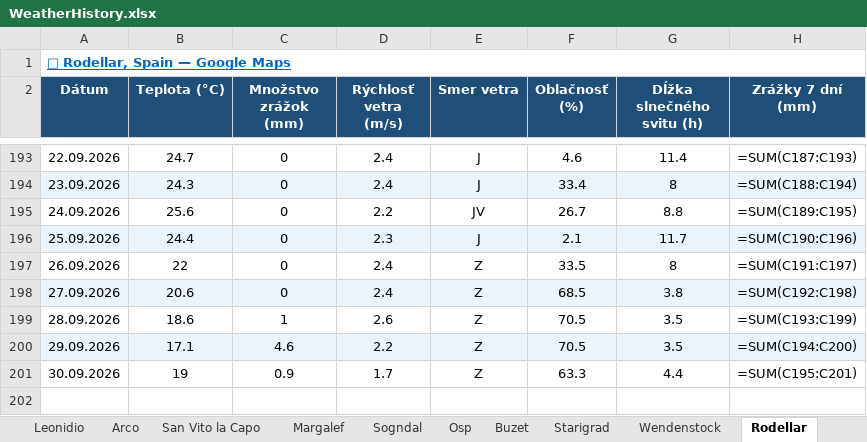
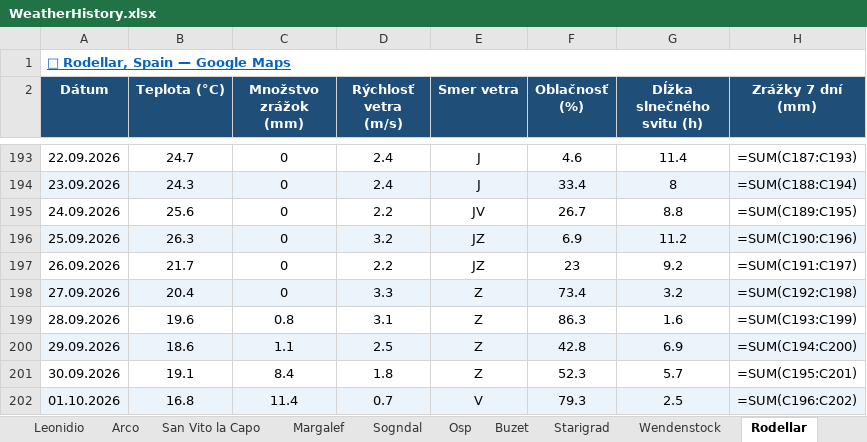
Before and after one commit to slavo1976/AgentWeather, an Excel workbook: WeatherHistory.xlsx, sheet Rodellar, drawn as a sheet; only a part is shown, gaps mark what is left out; values as stored, in another font and other column widths than the file's, no borders; formulas without a stored value are shown as written; the diff names each change by its address in the sheet, - before the commit and + after, or states it on an @@ line.

```diff
--- a/WeatherHistory.xlsx (sheet Rodellar)
+++ b/WeatherHistory.xlsx (sheet Rodellar)
-B196 (Teplota (°C)): 24.4
+B196 (Teplota (°C)): 26.3
-D196 (Rýchlosť vetra (m/s)): 2.3
+D196 (Rýchlosť vetra (m/s)): 3.2
-E196 (Smer vetra): J
+E196 (Smer vetra): JZ
-F196 (Oblačnosť (%)): 2.1
+F196 (Oblačnosť (%)): 6.9
-G196 (Dĺžka slnečného svitu (h)): 11.7
+G196 (Dĺžka slnečného svitu (h)): 11.2
-B197 (Teplota (°C)): 22
+B197 (Teplota (°C)): 21.7
-D197 (Rýchlosť vetra (m/s)): 2.4
+D197 (Rýchlosť vetra (m/s)): 2.2
-E197 (Smer vetra): Z
+E197 (Smer vetra): JZ
-F197 (Oblačnosť (%)): 33.5
+F197 (Oblačnosť (%)): 23
-G197 (Dĺžka slnečného svitu (h)): 8
+G197 (Dĺžka slnečného svitu (h)): 9.2
-B198 (Teplota (°C)): 20.6
+B198 (Teplota (°C)): 20.4
-D198 (Rýchlosť vetra (m/s)): 2.4
+D198 (Rýchlosť vetra (m/s)): 3.3
-F198 (Oblačnosť (%)): 68.5
+F198 (Oblačnosť (%)): 73.4
-G198 (Dĺžka slnečného svitu (h)): 3.8
+G198 (Dĺžka slnečného svitu (h)): 3.2
-B199 (Teplota (°C)): 18.6
+B199 (Teplota (°C)): 19.6
-C199 (Množstvo zrážok (mm)): 1
+C199 (Množstvo zrážok (mm)): 0.8
-D199 (Rýchlosť vetra (m/s)): 2.6
+D199 (Rýchlosť vetra (m/s)): 3.1
-F199 (Oblačnosť (%)): 70.5
+F199 (Oblačnosť (%)): 86.3
-G199 (Dĺžka slnečného svitu (h)): 3.5
+G199 (Dĺžka slnečného svitu (h)): 1.6
-B200 (Teplota (°C)): 17.1
+B200 (Teplota (°C)): 18.6
-C200 (Množstvo zrážok (mm)): 4.6
+C200 (Množstvo zrážok (mm)): 1.1
-D200 (Rýchlosť vetra (m/s)): 2.2
+D200 (Rýchlosť vetra (m/s)): 2.5
-F200 (Oblačnosť (%)): 70.5
+F200 (Oblačnosť (%)): 42.8
-G200 (Dĺžka slnečného svitu (h)): 3.5
+G200 (Dĺžka slnečného svitu (h)): 6.9
-B201 (Teplota (°C)): 19
+B201 (Teplota (°C)): 19.1
-C201 (Množstvo zrážok (mm)): 0.9
+C201 (Množstvo zrážok (mm)): 8.4
-D201 (Rýchlosť vetra (m/s)): 1.7
+D201 (Rýchlosť vetra (m/s)): 1.8
-F201 (Oblačnosť (%)): 63.3
+F201 (Oblačnosť (%)): 52.3
-G201 (Dĺžka slnečného svitu (h)): 4.4
+G201 (Dĺžka slnečného svitu (h)): 5.7
+row 202: 01.10.2026 | 16.8 | 11.4 | 0.7 | V | 79.3 | 2.5 | =SUM(C196:C202)
```
Also changed, not shown: sheet Leonidio, sheet San Vito la Capo, sheet Zadiel, sheet Repiska, sheet Turniska, sheet Adrspach, 13 more sheets.
